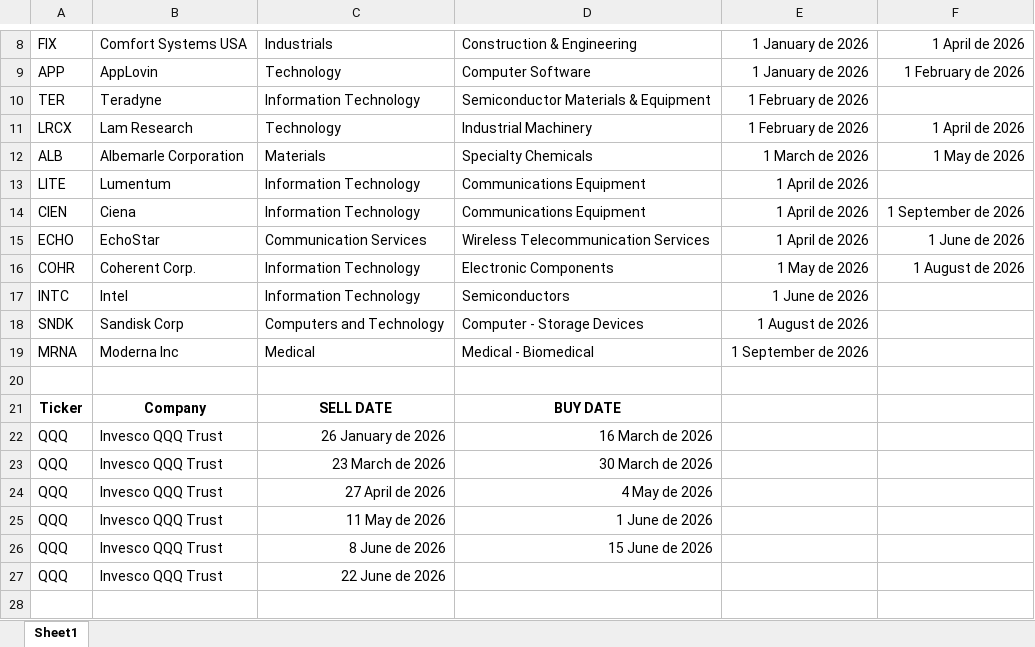
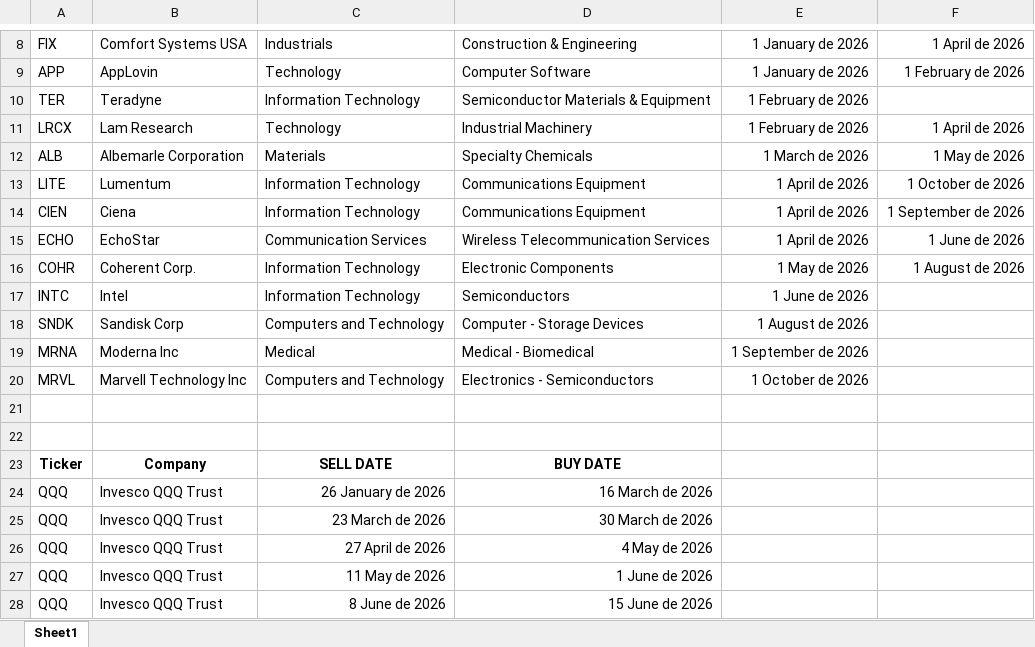
Before and after one commit to arnau2026/evolucioinvertim, an Excel workbook: USAstocks.xlsx, sheet Sheet1, drawn as a sheet; only a part is shown, gaps mark what is left out; the shorter side is filled out with more unchanged rows; values as stored, in another font and other column widths than the file's, no borders; the diff names each change by its address in the sheet, - before the commit and + after, or states it on an @@ line.

Commit message:
acciones de octubre

```diff
--- a/USAstocks.xlsx (sheet Sheet1)
+++ b/USAstocks.xlsx (sheet Sheet1)
-F13: (empty)
+F13: 1 October de 2026
+row 20: MRVL | Marvell Technology Inc | Computers and Technology | Electronics - Semiconductors | 1 October de 2026
+row 21: (empty)
```
